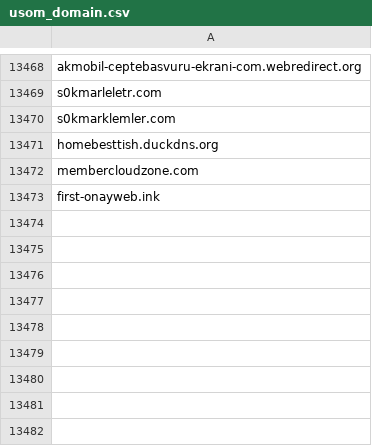
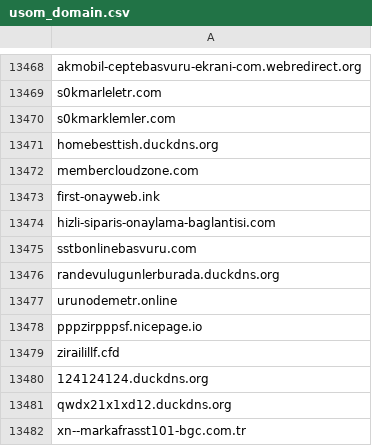
Before and after one commit to InfoSEC-TR/usom-ioc-sync, a CSV file: output/usom_domain.csv, drawn as a sheet; only a part is shown, gaps mark what is left out; the diff names each change by its address in the sheet, - before the commit and + after, or states it on an @@ line.

```diff
--- a/output/usom_domain.csv
+++ b/output/usom_domain.csv
+row 13474: hizli-siparis-onaylama-baglantisi.com
+row 13475: sstbonlinebasvuru.com
+row 13476: randevulugunlerburada.duckdns.org
+row 13477: urunodemetr.online
+row 13478: pppzirpppsf.nicepage.io
+row 13479: zirailillf.cfd
+row 13480: 124124124.duckdns.org
+row 13481: qwdx21x1xd12.duckdns.org
+row 13482: xn--markafrasst101-bgc.com.tr
```
Also changed, not shown: 3 other files.
